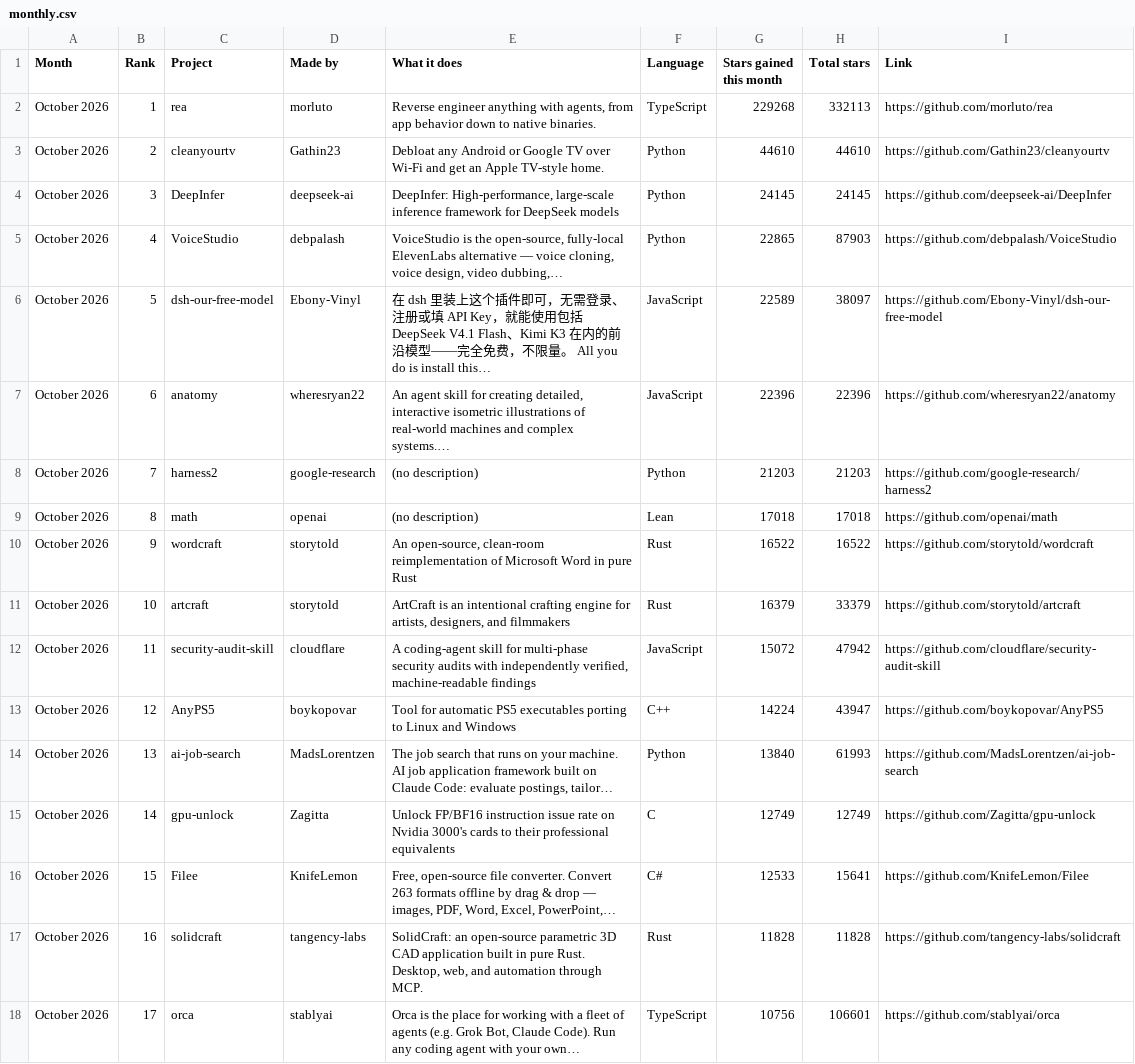
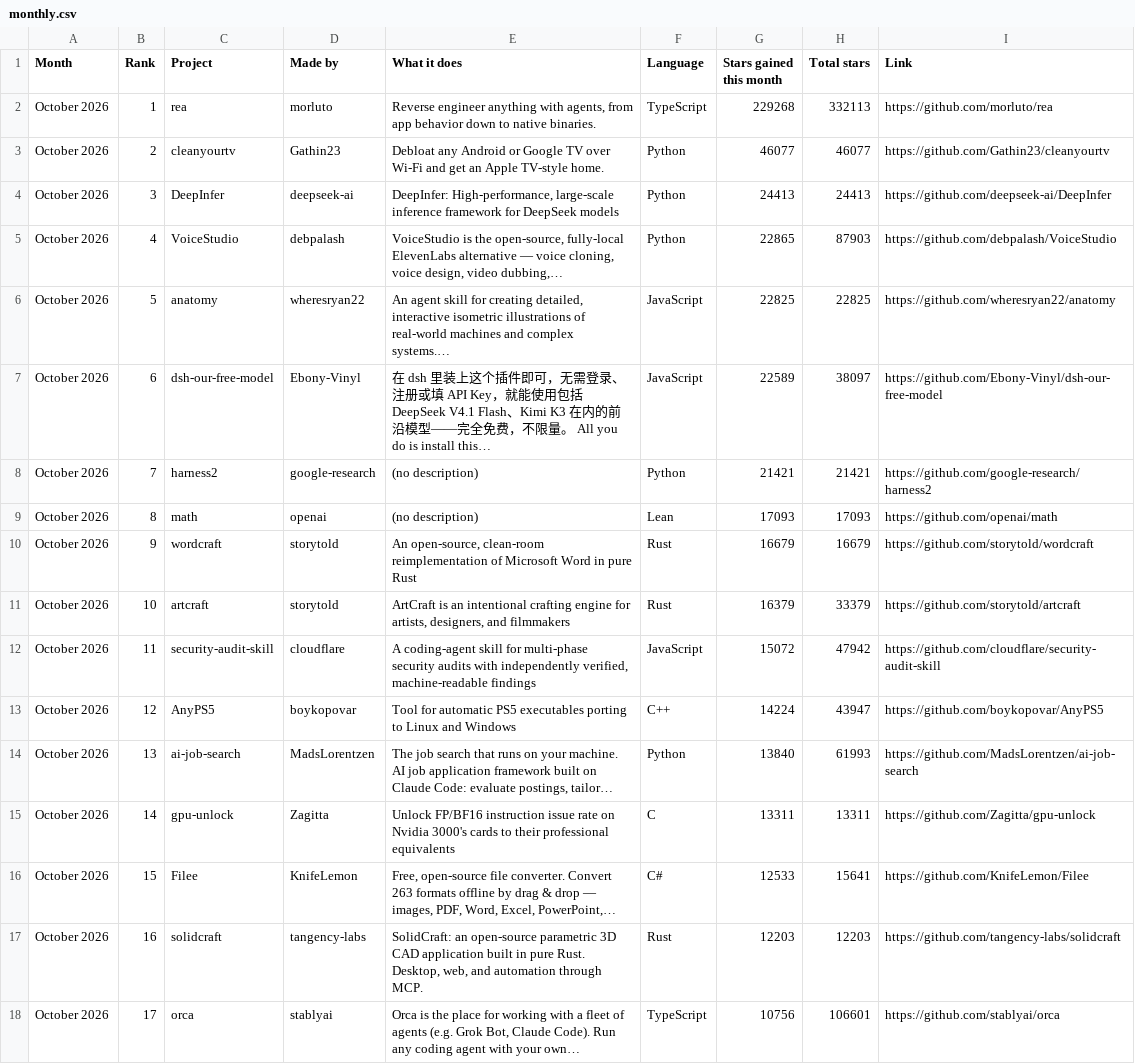
Before and after one commit to Yunaae/github-trending-digest, a CSV file: monthly.csv, drawn as a sheet; only a part is shown; the diff covers the shown part only.

```diff
--- a/monthly.csv
+++ b/monthly.csv
@@ -2,10 +2,10 @@ Month,Rank,Project,Made by,What it does,Language,Stars gained this month,Total s
 October 2026,1,rea,morluto,"Reverse engineer anything with agents, from app behavior down to native binaries.",TypeScript,229268,332113,https://github.com/morluto/rea
-October 2026,2,cleanyourtv,Gathin23,Debloat any Android or Google TV over Wi-Fi and get an Apple TV-style home.,Python,44610,44610,https://github.com/Gathin23/cleanyourtv
-October 2026,3,DeepInfer,deepseek-ai,"DeepInfer: High-performance, large-scale inference framework for DeepSeek models",Python,24145,24145,https://github.com/deepseek-ai/DeepInfer
+October 2026,2,cleanyourtv,Gathin23,Debloat any Android or Google TV over Wi-Fi and get an Apple TV-style home.,Python,46077,46077,https://github.com/Gathin23/cleanyourtv
+October 2026,3,DeepInfer,deepseek-ai,"DeepInfer: High-performance, large-scale inference framework for DeepSeek models",Python,24413,24413,https://github.com/deepseek-ai/DeepInfer
 October 2026,4,VoiceStudio,debpalash,"VoiceStudio is the open-source, fully-local ElevenLabs alternative — voice cloning, voice design, video dubbing,…",Python,22865,87903,https://github.com/debpalash/VoiceStudio
-October 2026,5,dsh-our-free-model,Ebony-Vinyl,在 dsh 里装上这个插件即可，无需登录、注册或填 API Key，就能使用包括 DeepSeek V4.1 Flash、Kimi K3 在内的前沿模型——完全免费，不限量。 All you do is install this…,JavaScript,22589,38097,https://github.com/Ebony-Vinyl/dsh-our-free-model
-October 2026,6,anatomy,wheresryan22,"An agent skill for creating detailed, interactive isometric illustrations of real-world machines and complex systems.…",JavaScript,22396,22396,https://github.com/wheresryan22/anatomy
-October 2026,7,harness2,google-research,(no description),Python,21203,21203,https://github.com/google-research/harness2
-October 2026,8,math,openai,(no description),Lean,17018,17018,https://github.com/openai/math
-October 2026,9,wordcraft,storytold,"An open-source, clean-room reimplementation of Microsoft Word in pure Rust",Rust,16522,16522,https://github.com/storytold/wordcraft
+October 2026,5,anatomy,wheresryan22,"An agent skill for creating detailed, interactive isometric illustrations of real-world machines and complex systems.…",JavaScript,22825,22825,https://github.com/wheresryan22/anatomy
+October 2026,6,dsh-our-free-model,Ebony-Vinyl,在 dsh 里装上这个插件即可，无需登录、注册或填 API Key，就能使用包括 DeepSeek V4.1 Flash、Kimi K3 在内的前沿模型——完全免费，不限量。 All you do is install this…,JavaScript,22589,38097,https://github.com/Ebony-Vinyl/dsh-our-free-model
+October 2026,7,harness2,google-research,(no description),Python,21421,21421,https://github.com/google-research/harness2
+October 2026,8,math,openai,(no description),Lean,17093,17093,https://github.com/openai/math
+October 2026,9,wordcraft,storytold,"An open-source, clean-room reimplementation of Microsoft Word in pure Rust",Rust,16679,16679,https://github.com/storytold/wordcraft
 October 2026,10,artcraft,storytold,"ArtCraft is an intentional crafting engine for artists, designers, and filmmakers",Rust,16379,33379,https://github.com/storytold/artcraft
@@ -14,5 +14,5 @@ October 2026,12,AnyPS5,boykopovar,Tool for automatic PS5 executables porting to
 October 2026,13,ai-job-search,MadsLorentzen,"The job search that runs on your machine. AI job application framework built on Claude Code: evaluate postings, tailor…",Python,13840,61993,https://github.com/MadsLorentzen/ai-job-search
-October 2026,14,gpu-unlock,Zagitta,Unlock FP/BF16 instruction issue rate on Nvidia 3000's cards to their professional equivalents,C,12749,12749,https://github.com/Zagitta/gpu-unlock
+October 2026,14,gpu-unlock,Zagitta,Unlock FP/BF16 instruction issue rate on Nvidia 3000's cards to their professional equivalents,C,13311,13311,https://github.com/Zagitta/gpu-unlock
 October 2026,15,Filee,KnifeLemon,"Free, open-source file converter. Convert 263 formats offline by drag & drop — images, PDF, Word, Excel, PowerPoint,…",C#,12533,15641,https://github.com/KnifeLemon/Filee
-October 2026,16,solidcraft,tangency-labs,"SolidCraft: an open-source parametric 3D CAD application built in pure Rust. Desktop, web, and automation through MCP.",Rust,11828,11828,https://github.com/tangency-labs/solidcraft
+October 2026,16,solidcraft,tangency-labs,"SolidCraft: an open-source parametric 3D CAD application built in pure Rust. Desktop, web, and automation through MCP.",Rust,12203,12203,https://github.com/tangency-labs/solidcraft
 October 2026,17,orca,stablyai,"Orca is the place for working with a fleet of agents (e.g. Grok Bot, Claude Code). Run any coding agent with your own…",TypeScript,10756,106601,https://github.com/stablyai/orca
```
Also changed, not shown: 56 edited cells elsewhere in this file, overall.csv, 1 other file.
